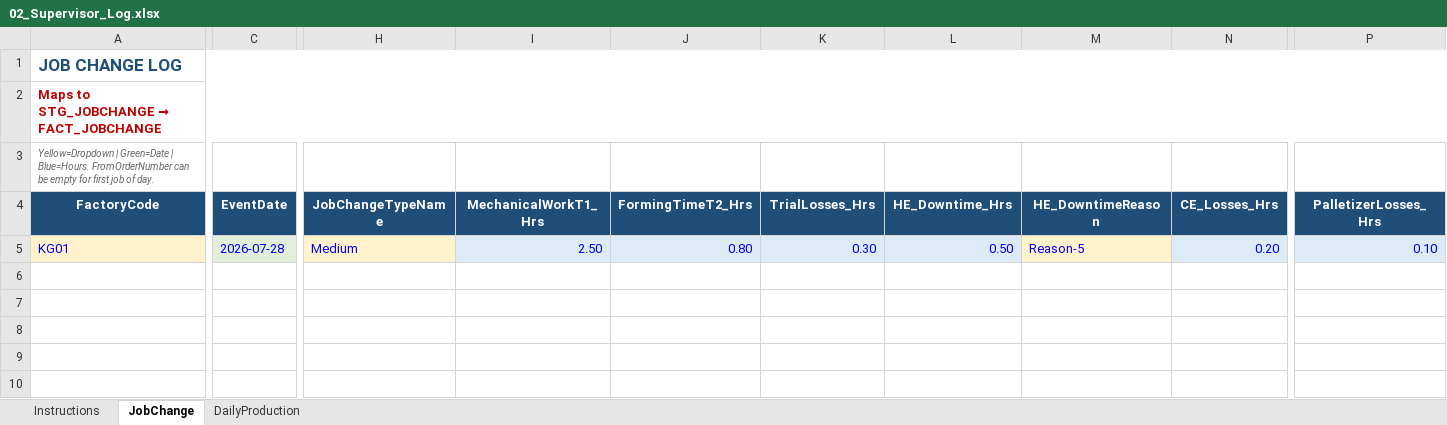
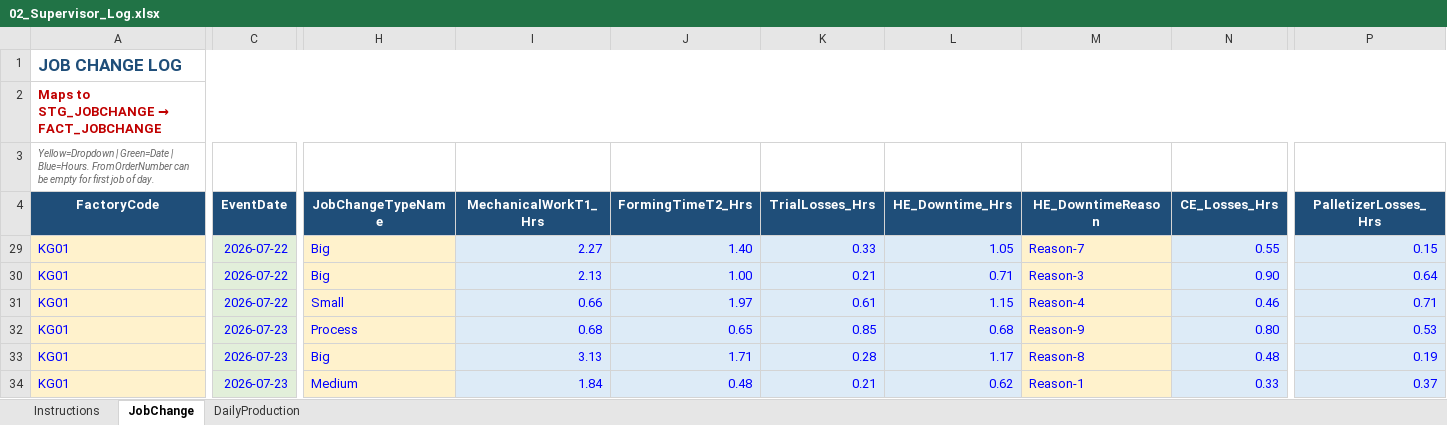
Before and after one commit to ahmedferganey/Final_Learning_AI, an Excel workbook: 05_Machine_Learning/01_DataEngineering/GraduationProjects/FactoryTwo/ExcelTemplateStandards/DataEntry/02_Supervisor_Log.xlsx, sheet JobChange, drawn as a sheet; only a part is shown, gaps mark what is left out; values as stored, in another font and other column widths than the file's, no borders; table styles not drawn; addresses are those after the commit; rows hold the shown columns only; the diff covers the shown part only; the diff names each change by its address in the sheet, - before the commit and + after, or states it on an @@ line.

Commit message:
Update Excel templates and add new folders

```diff
--- a/05_Machine_Learning/01_DataEngineering/GraduationProjects/FactoryTwo/ExcelTemplateStandards/DataEntry/02_Supervisor_Log.xlsx (sheet JobChange)
+++ b/05_Machine_Learning/01_DataEngineering/GraduationProjects/FactoryTwo/ExcelTemplateStandards/DataEntry/02_Supervisor_Log.xlsx (sheet JobChange)
+row 29: KG01 | 2026-07-22 | Big | 2.27 | 1.40 | 0.33 | 1.05 | Reason-7 | 0.55 | 0.15
+row 30: KG01 | 2026-07-22 | Big | 2.13 | 1.00 | 0.21 | 0.71 | Reason-3 | 0.90 | 0.64
+row 31: KG01 | 2026-07-22 | Small | 0.66 | 1.97 | 0.61 | 1.15 | Reason-4 | 0.46 | 0.71
-C32 (EventDate): 2026-07-28
+C32 (EventDate): 2026-07-23
-H32 (JobChangeTypeName): Medium
+H32 (JobChangeTypeName): Process
-I32 (MechanicalWorkT1_Hrs): 2.50
+I32 (MechanicalWorkT1_Hrs): 0.68
-J32 (FormingTimeT2_Hrs): 0.80
+J32 (FormingTimeT2_Hrs): 0.65
-K32 (TrialLosses_Hrs): 0.30
+K32 (TrialLosses_Hrs): 0.85
-L32 (HE_Downtime_Hrs): 0.50
+L32 (HE_Downtime_Hrs): 0.68
-M32 (HE_DowntimeReason): Reason-5
+M32 (HE_DowntimeReason): Reason-9
-N32 (CE_Losses_Hrs): 0.20
+N32 (CE_Losses_Hrs): 0.80
-P32 (PalletizerLosses_Hrs): 0.10
+P32 (PalletizerLosses_Hrs): 0.53
+row 33: KG01 | 2026-07-23 | Big | 3.13 | 1.71 | 0.28 | 1.17 | Reason-8 | 0.48 | 0.19
+row 34: KG01 | 2026-07-23 | Medium | 1.84 | 0.48 | 0.21 | 0.62 | Reason-1 | 0.33 | 0.37
```
Also changed, not shown: 3 edited cells elsewhere in this sheet, sheet DailyProduction, hidden cells, 05_Machine_Learning/01_DataEngineering/GraduationProjects/FactoryTwo/ExcelTemplateStandards/DataEntry/03_Process_Losses.xlsx, 05_Machine_Learning/01_DataEngineering/GraduationProjects/FactoryTwo/ExcelTemplateStandards/DataEntry/04_Quality_Log.xlsx, 7 other files.
